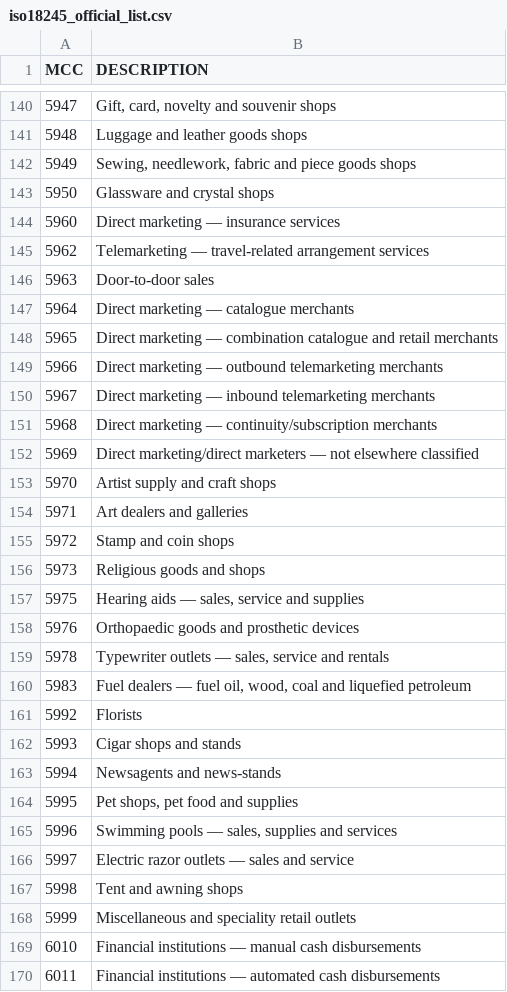
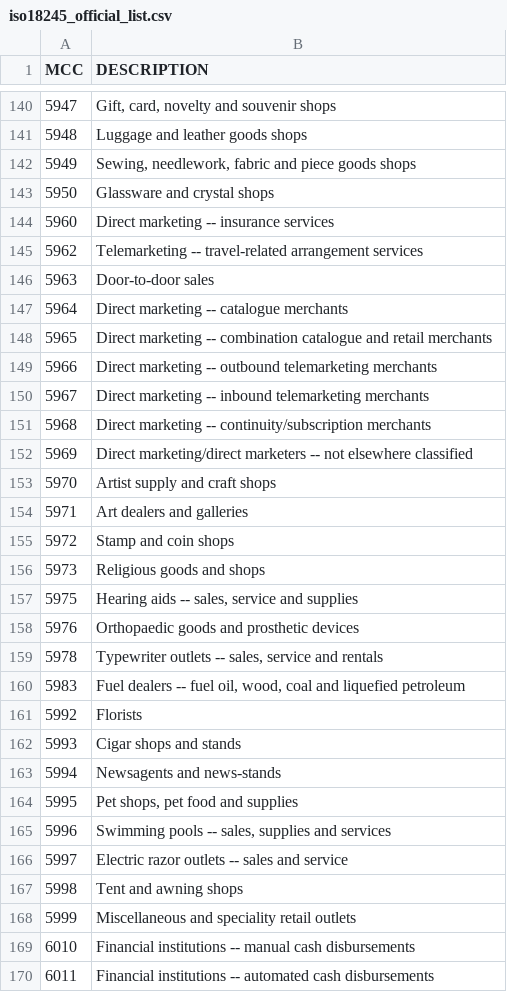
Before and after one commit to jleclanche/python-iso18245, a CSV file: iso18245/data/iso18245_official_list.csv, drawn as a sheet; only a part is shown, gaps mark what is left out; the diff covers the shown part only.

```diff
--- a/iso18245/data/iso18245_official_list.csv
+++ b/iso18245/data/iso18245_official_list.csv
@@ -143,11 +143,11 @@ MCC,DESCRIPTION
 5950,Glassware and crystal shops
-5960,Direct marketing — insurance services
-5962,Telemarketing — travel-related arrangement services
+5960,Direct marketing -- insurance services
+5962,Telemarketing -- travel-related arrangement services
 5963,Door-to-door sales
-5964,Direct marketing — catalogue merchants
-5965,Direct marketing — combination catalogue and retail merchants
-5966,Direct marketing — outbound telemarketing merchants
-5967,Direct marketing — inbound telemarketing merchants
-5968,Direct marketing — continuity/subscription merchants
-5969,Direct marketing/direct marketers — not elsewhere classified
+5964,Direct marketing -- catalogue merchants
+5965,Direct marketing -- combination catalogue and retail merchants
+5966,Direct marketing -- outbound telemarketing merchants
+5967,Direct marketing -- inbound telemarketing merchants
+5968,Direct marketing -- continuity/subscription merchants
+5969,Direct marketing/direct marketers -- not elsewhere classified
 5970,Artist supply and craft shops
@@ -156,6 +156,6 @@ MCC,DESCRIPTION
 5973,Religious goods and shops
-5975,"Hearing aids — sales, service and supplies"
+5975,"Hearing aids -- sales, service and supplies"
 5976,Orthopaedic goods and prosthetic devices
-5978,"Typewriter outlets — sales, service and rentals"
-5983,"Fuel dealers — fuel oil, wood, coal and liquefied petroleum"
+5978,"Typewriter outlets -- sales, service and rentals"
+5983,"Fuel dealers -- fuel oil, wood, coal and liquefied petroleum"
 5992,Florists
@@ -164,7 +164,7 @@ MCC,DESCRIPTION
 5995,"Pet shops, pet food and supplies"
-5996,"Swimming pools — sales, supplies and services"
-5997,Electric razor outlets — sales and service
+5996,"Swimming pools -- sales, supplies and services"
+5997,Electric razor outlets -- sales and service
 5998,Tent and awning shops
 5999,Miscellaneous and speciality retail outlets
-6010,Financial institutions — manual cash disbursements
-6011,Financial institutions — automated cash disbursements
+6010,Financial institutions -- manual cash disbursements
+6011,Financial institutions -- automated cash disbursements
```
Also changed, not shown: 47 edited cells elsewhere in this file, iso18245/data/alipay_list.csv, iso18245/data/stripe_list.csv, 3 other files.
